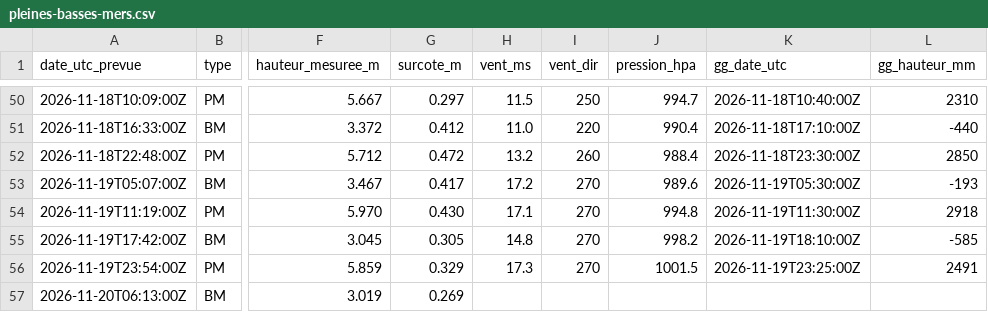
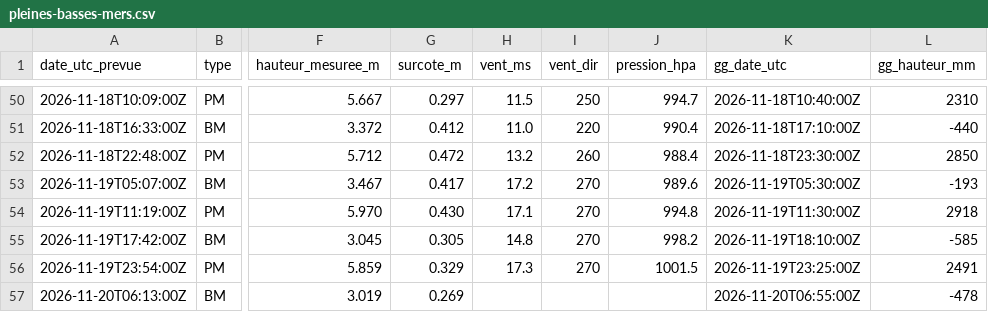
Before and after one commit to antreizh/hydraulne, a CSV file: data/maree-brest/pleines-basses-mers.csv, drawn as a sheet; only a part is shown, gaps mark what is left out; the diff names each change by its address in the sheet, - before the commit and + after, or states it on an @@ line.

```diff
--- a/data/maree-brest/pleines-basses-mers.csv
+++ b/data/maree-brest/pleines-basses-mers.csv
-K57 (gg_date_utc): (empty)
+K57 (gg_date_utc): 2026-11-20T06:55:00Z
-L57 (gg_hauteur_mm): (empty)
+L57 (gg_hauteur_mm): -478
```
Also changed, not shown: data/maree-brest/2026-11.csv, data/maree-guily-glaz/2026-11.csv, 3 other files.
